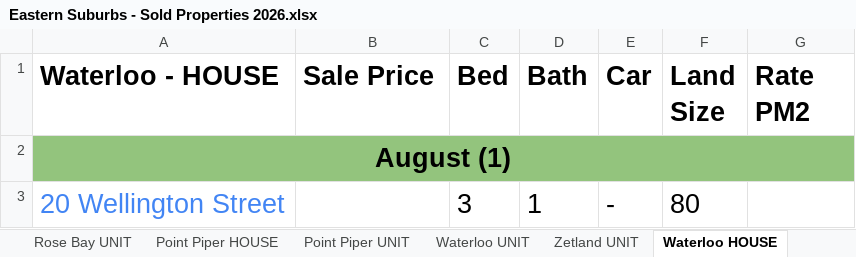
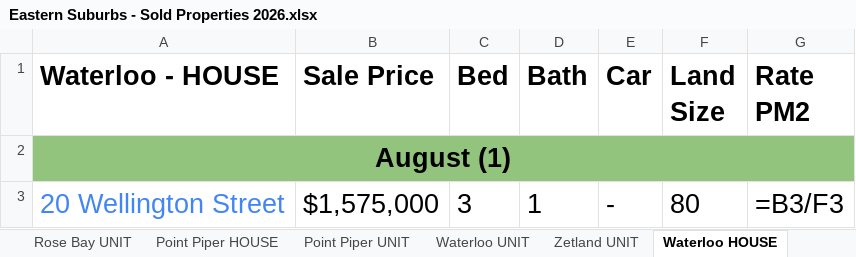
Before and after one commit to JJaykayy/Eastern-Suburbs---Sold-Properties-2026, an Excel workbook: Eastern Suburbs - Sold Properties 2026.xlsx, sheet Waterloo HOUSE, drawn as a sheet; values as stored, in another font and other column widths than the file's, no borders; formulas without a stored value are shown as written; the diff names each change by its address in the sheet, - before the commit and + after, or states it on an @@ line.

```diff
--- a/Eastern Suburbs - Sold Properties 2026.xlsx (sheet Waterloo HOUSE)
+++ b/Eastern Suburbs - Sold Properties 2026.xlsx (sheet Waterloo HOUSE)
-B3 (Sale Price): (empty)
+B3 (Sale Price): $1,575,000
-G3 (Rate PM2): (empty)
+G3 (Rate PM2): =B3/F3
```
Also changed, not shown: sheet Waterloo UNIT, sheet Zetland UNIT, sheet Bondi UNIT, sheet Randwick UNIT, sheet Maroubra UNIT, sheet Randwick HOUSE, 6 more sheets, 1 other file.
